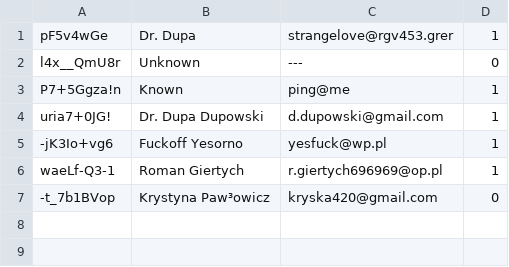
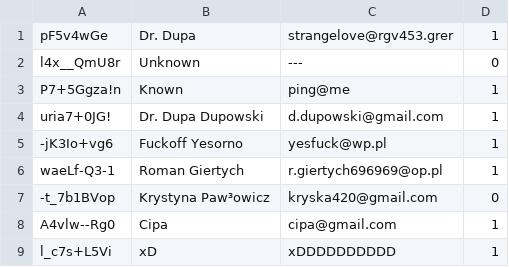
Before and after one commit to shevescode/secure-erp-python, a CSV file: model/crm/crm.csv, drawn as a sheet; the diff names each change by its address in the sheet, - before the commit and + after, or states it on an @@ line.

```diff
--- a/model/crm/crm.csv
+++ b/model/crm/crm.csv
+row 8: A4vlw--Rg0 | Cipa | cipa@gmail.com | 1
+row 9: l_c7s+L5Vi | xD | xDDDDDDDDDD | 1
```
Also changed, not shown: 5 other files.
